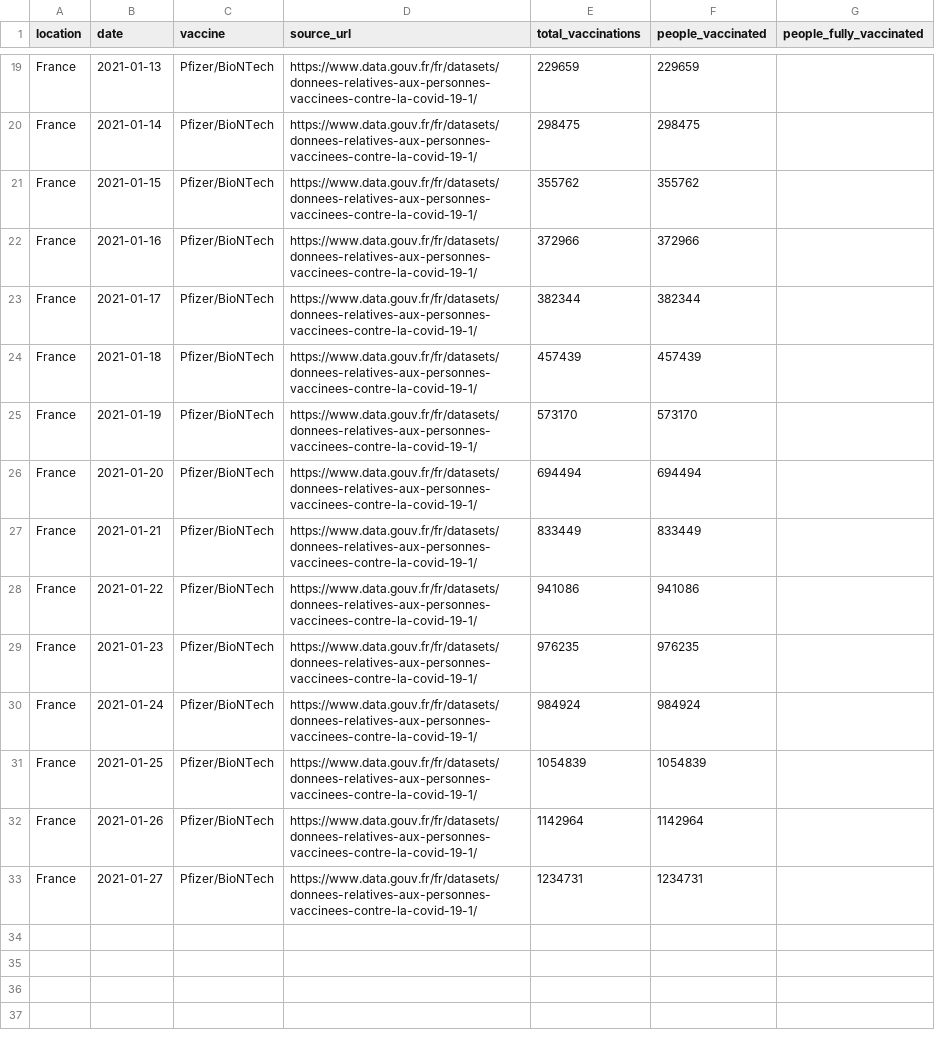
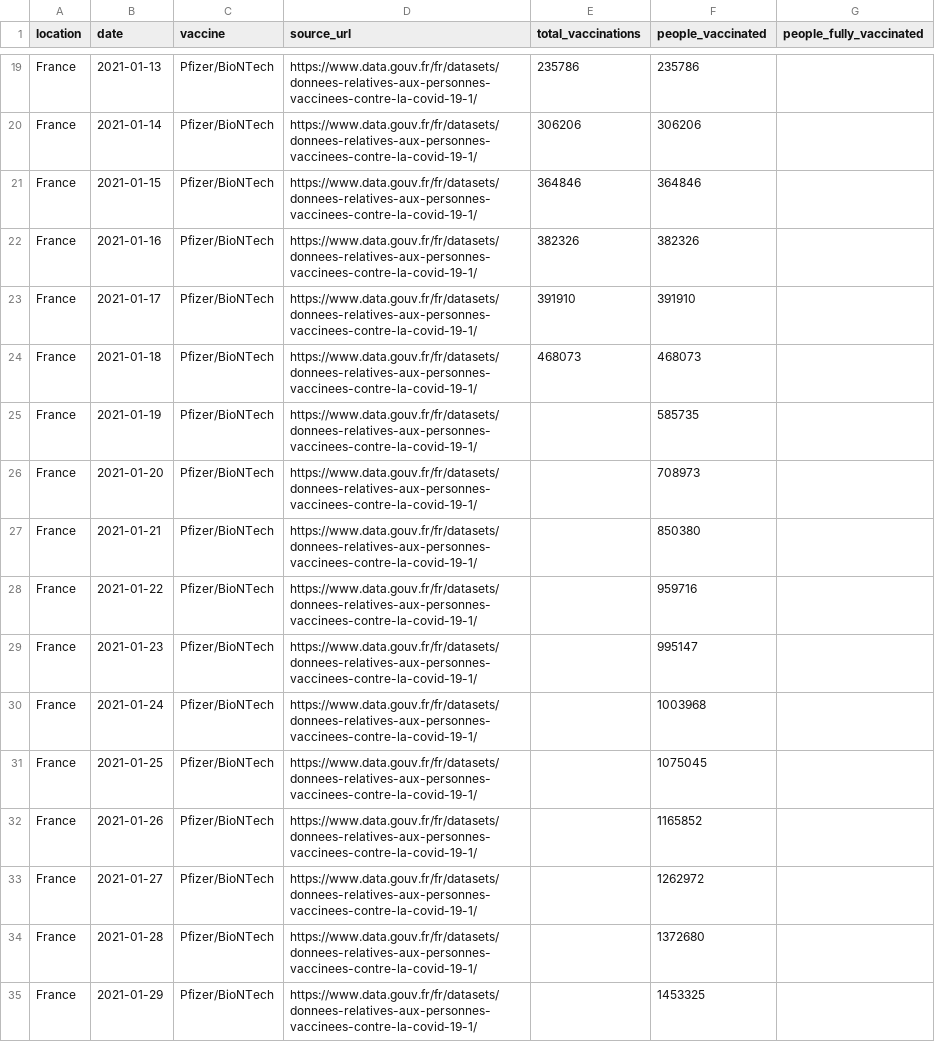
Before and after one commit to diashenrique/iris-vaccine-tracker, a CSV file: data/country_data/France.csv, drawn as a sheet; only a part is shown, gaps mark what is left out; the diff covers the shown part only; the diff names each change by its address in the sheet, - before the commit and + after, or states it on an @@ line.

```diff
--- a/data/country_data/France.csv
+++ b/data/country_data/France.csv
-E19 (total_vaccinations): 229659
+E19 (total_vaccinations): 235786
-F19 (people_vaccinated): 229659
+F19 (people_vaccinated): 235786
-E20 (total_vaccinations): 298475
+E20 (total_vaccinations): 306206
-F20 (people_vaccinated): 298475
+F20 (people_vaccinated): 306206
-E21 (total_vaccinations): 355762
+E21 (total_vaccinations): 364846
-F21 (people_vaccinated): 355762
+F21 (people_vaccinated): 364846
-E22 (total_vaccinations): 372966
+E22 (total_vaccinations): 382326
-F22 (people_vaccinated): 372966
+F22 (people_vaccinated): 382326
-E23 (total_vaccinations): 382344
+E23 (total_vaccinations): 391910
-F23 (people_vaccinated): 382344
+F23 (people_vaccinated): 391910
-E24 (total_vaccinations): 457439
+E24 (total_vaccinations): 468073
-F24 (people_vaccinated): 457439
+F24 (people_vaccinated): 468073
-E25 (total_vaccinations): 573170
+E25 (total_vaccinations): (empty)
-F25 (people_vaccinated): 573170
+F25 (people_vaccinated): 585735
-E26 (total_vaccinations): 694494
+E26 (total_vaccinations): (empty)
-F26 (people_vaccinated): 694494
+F26 (people_vaccinated): 708973
-E27 (total_vaccinations): 833449
+E27 (total_vaccinations): (empty)
-F27 (people_vaccinated): 833449
+F27 (people_vaccinated): 850380
-E28 (total_vaccinations): 941086
+E28 (total_vaccinations): (empty)
-F28 (people_vaccinated): 941086
+F28 (people_vaccinated): 959716
-E29 (total_vaccinations): 976235
+E29 (total_vaccinations): (empty)
-F29 (people_vaccinated): 976235
+F29 (people_vaccinated): 995147
-E30 (total_vaccinations): 984924
+E30 (total_vaccinations): (empty)
-F30 (people_vaccinated): 984924
+F30 (people_vaccinated): 1003968
-E31 (total_vaccinations): 1054839
+E31 (total_vaccinations): (empty)
-F31 (people_vaccinated): 1054839
+F31 (people_vaccinated): 1075045
-E32 (total_vaccinations): 1142964
+E32 (total_vaccinations): (empty)
-F32 (people_vaccinated): 1142964
+F32 (people_vaccinated): 1165852
-E33 (total_vaccinations): 1234731
+E33 (total_vaccinations): (empty)
-F33 (people_vaccinated): 1234731
+F33 (people_vaccinated): 1262972
+row 34: France | 2021-01-28 | Pfizer/BioNTech | https://www.data.gouv.fr/fr/datasets/donnees-relatives-aux-personnes-vaccinees-contre-la-covid-19-1/ |  | 1372680
+row 35: France | 2021-01-29 | Pfizer/BioNTech | https://www.data.gouv.fr/fr/datasets/donnees-relatives-aux-personnes-vaccinees-contre-la-covid-19-1/ |  | 1453325
```
Also changed, not shown: 2 added rows and 32 edited cells elsewhere in this file, data/country_data/Hungary.csv, data/country_data/Lithuania.csv, 54 other files.
